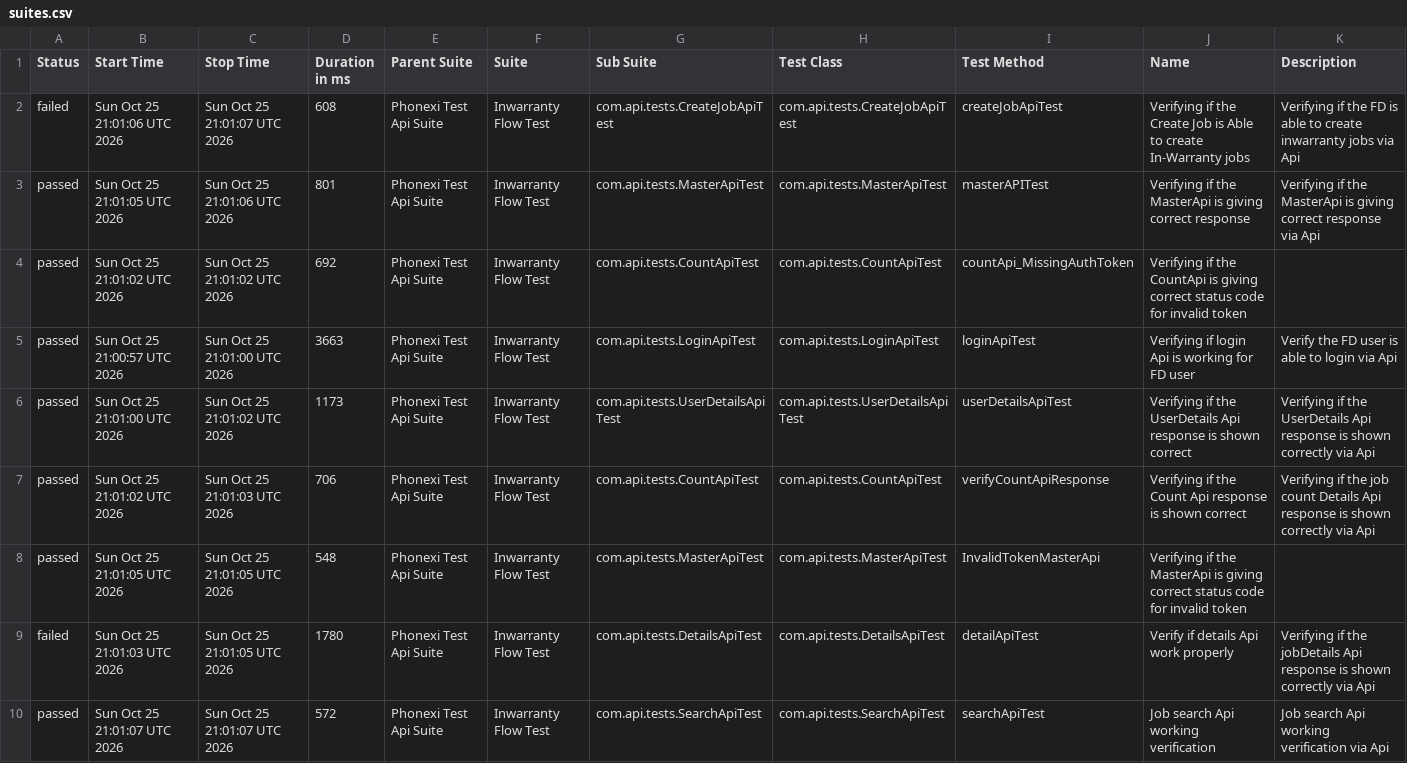
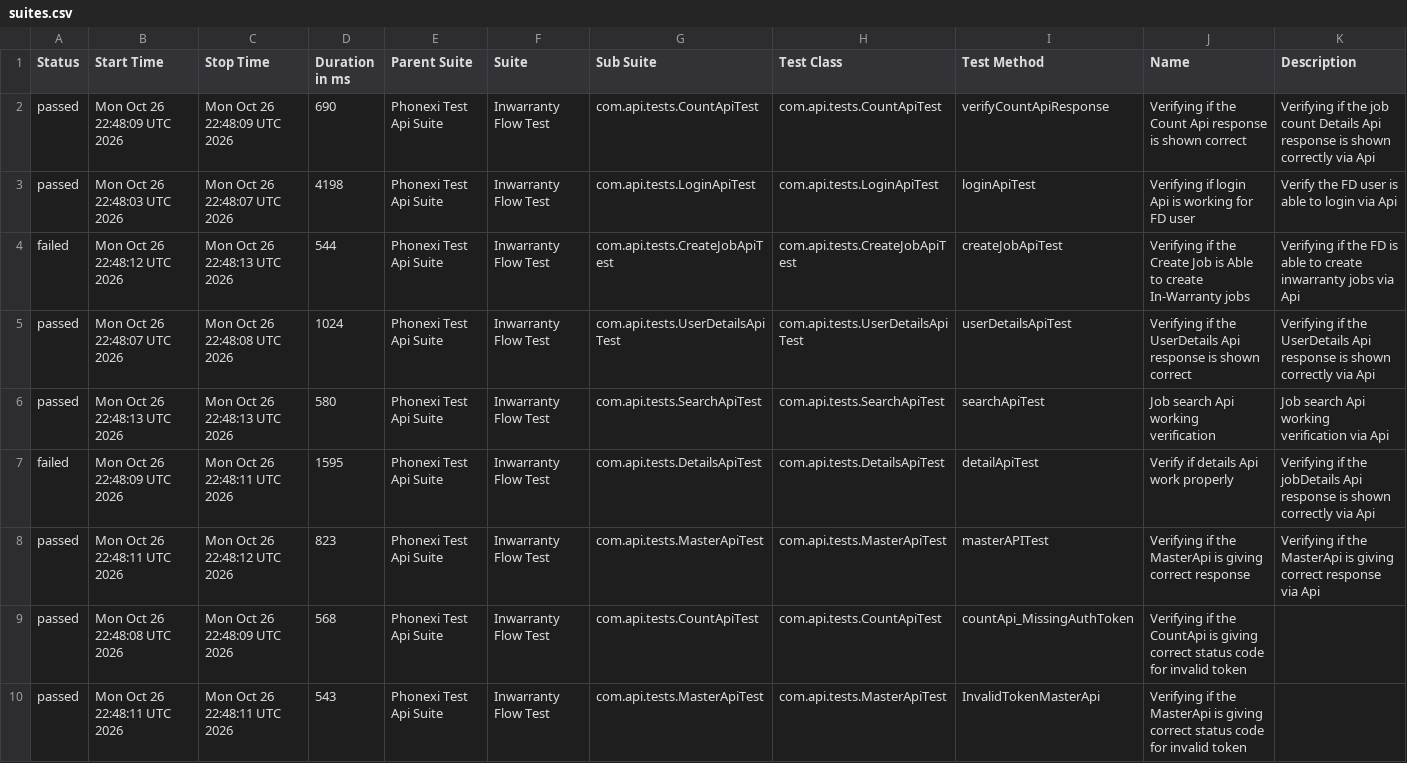
Before and after one commit to ParimiBharath1/phoenixTestAutomationFramework, a CSV file: data/suites.csv, drawn as a sheet.

```diff
--- a/data/suites.csv
+++ b/data/suites.csv
@@ -1,10 +1,10 @@
 "Status","Start Time","Stop Time","Duration in ms","Parent Suite","Suite","Sub Suite","Test Class","Test Method","Name","Description"
-"failed","Sun Oct 25 21:01:06 UTC 2026","Sun Oct 25 21:01:07 UTC 2026","608","Phonexi Test Api Suite","Inwarranty Flow Test","com.api.tests.CreateJobApiTest","com.api.tests.CreateJobApiTest","createJobApiTest","Verifying if the Create Job is Able to create In-Warranty jobs","Verifying if the FD is able to create inwarranty jobs via Api"
-"passed","Sun Oct 25 21:01:05 UTC 2026","Sun Oct 25 21:01:06 UTC 2026","801","Phonexi Test Api Suite","Inwarranty Flow Test","com.api.tests.MasterApiTest","com.api.tests.MasterApiTest","masterAPITest","Verifying if the MasterApi is giving correct response","Verifying if the MasterApi is giving correct response via Api"
-"passed","Sun Oct 25 21:01:02 UTC 2026","Sun Oct 25 21:01:02 UTC 2026","692","Phonexi Test Api Suite","Inwarranty Flow Test","com.api.tests.CountApiTest","com.api.tests.CountApiTest","countApi_MissingAuthToken","Verifying if the CountApi is giving correct status code for invalid token",""
-"passed","Sun Oct 25 21:00:57 UTC 2026","Sun Oct 25 21:01:00 UTC 2026","3663","Phonexi Test Api Suite","Inwarranty Flow Test","com.api.tests.LoginApiTest","com.api.tests.LoginApiTest","loginApiTest","Verifying if login Api is working for FD user","Verify the FD user is able to login via Api"
-"passed","Sun Oct 25 21:01:00 UTC 2026","Sun Oct 25 21:01:02 UTC 2026","1173","Phonexi Test Api Suite","Inwarranty Flow Test","com.api.tests.UserDetailsApiTest","com.api.tests.UserDetailsApiTest","userDetailsApiTest","Verifying if the UserDetails Api response is shown correct","Verifying if the UserDetails Api response is shown correctly via Api"
-"passed","Sun Oct 25 21:01:02 UTC 2026","Sun Oct 25 21:01:03 UTC 2026","706","Phonexi Test Api Suite","Inwarranty Flow Test","com.api.tests.CountApiTest","com.api.tests.CountApiTest","verifyCountApiResponse","Verifying if the Count Api response is shown correct","Verifying if the job count Details Api response is shown correctly via Api"
-"passed","Sun Oct 25 21:01:05 UTC 2026","Sun Oct 25 21:01:05 UTC 2026","548","Phonexi Test Api Suite","Inwarranty Flow Test","com.api.tests.MasterApiTest","com.api.tests.MasterApiTest","InvalidTokenMasterApi","Verifying if the MasterApi is giving correct status code for invalid token",""
-"failed","Sun Oct 25 21:01:03 UTC 2026","Sun Oct 25 21:01:05 UTC 2026","1780","Phonexi Test Api Suite","Inwarranty Flow Test","com.api.tests.DetailsApiTest","com.api.tests.DetailsApiTest","detailApiTest","Verify if details Api work properly","Verifying if the jobDetails Api response is shown correctly via Api"
-"passed","Sun Oct 25 21:01:07 UTC 2026","Sun Oct 25 21:01:07 UTC 2026","572","Phonexi Test Api Suite","Inwarranty Flow Test","com.api.tests.SearchApiTest","com.api.tests.SearchApiTest","searchApiTest","Job search Api working verification","Job search Api working verification via Api"
+"passed","Mon Oct 26 22:48:09 UTC 2026","Mon Oct 26 22:48:09 UTC 2026","690","Phonexi Test Api Suite","Inwarranty Flow Test","com.api.tests.CountApiTest","com.api.tests.CountApiTest","verifyCountApiResponse","Verifying if the Count Api response is shown correct","Verifying if the job count Details Api response is shown correctly via Api"
+"passed","Mon Oct 26 22:48:03 UTC 2026","Mon Oct 26 22:48:07 UTC 2026","4198","Phonexi Test Api Suite","Inwarranty Flow Test","com.api.tests.LoginApiTest","com.api.tests.LoginApiTest","loginApiTest","Verifying if login Api is working for FD user","Verify the FD user is able to login via Api"
+"failed","Mon Oct 26 22:48:12 UTC 2026","Mon Oct 26 22:48:13 UTC 2026","544","Phonexi Test Api Suite","Inwarranty Flow Test","com.api.tests.CreateJobApiTest","com.api.tests.CreateJobApiTest","createJobApiTest","Verifying if the Create Job is Able to create In-Warranty jobs","Verifying if the FD is able to create inwarranty jobs via Api"
+"passed","Mon Oct 26 22:48:07 UTC 2026","Mon Oct 26 22:48:08 UTC 2026","1024","Phonexi Test Api Suite","Inwarranty Flow Test","com.api.tests.UserDetailsApiTest","com.api.tests.UserDetailsApiTest","userDetailsApiTest","Verifying if the UserDetails Api response is shown correct","Verifying if the UserDetails Api response is shown correctly via Api"
+"passed","Mon Oct 26 22:48:13 UTC 2026","Mon Oct 26 22:48:13 UTC 2026","580","Phonexi Test Api Suite","Inwarranty Flow Test","com.api.tests.SearchApiTest","com.api.tests.SearchApiTest","searchApiTest","Job search Api working verification","Job search Api working verification via Api"
+"failed","Mon Oct 26 22:48:09 UTC 2026","Mon Oct 26 22:48:11 UTC 2026","1595","Phonexi Test Api Suite","Inwarranty Flow Test","com.api.tests.DetailsApiTest","com.api.tests.DetailsApiTest","detailApiTest","Verify if details Api work properly","Verifying if the jobDetails Api response is shown correctly via Api"
+"passed","Mon Oct 26 22:48:11 UTC 2026","Mon Oct 26 22:48:12 UTC 2026","823","Phonexi Test Api Suite","Inwarranty Flow Test","com.api.tests.MasterApiTest","com.api.tests.MasterApiTest","masterAPITest","Verifying if the MasterApi is giving correct response","Verifying if the MasterApi is giving correct response via Api"
+"passed","Mon Oct 26 22:48:08 UTC 2026","Mon Oct 26 22:48:09 UTC 2026","568","Phonexi Test Api Suite","Inwarranty Flow Test","com.api.tests.CountApiTest","com.api.tests.CountApiTest","countApi_MissingAuthToken","Verifying if the CountApi is giving correct status code for invalid token",""
+"passed","Mon Oct 26 22:48:11 UTC 2026","Mon Oct 26 22:48:11 UTC 2026","543","Phonexi Test Api Suite","Inwarranty Flow Test","com.api.tests.MasterApiTest","com.api.tests.MasterApiTest","InvalidTokenMasterApi","Verifying if the MasterApi is giving correct status code for invalid token",""
```
Also changed, not shown: data/behaviors.csv, 57 other files.
